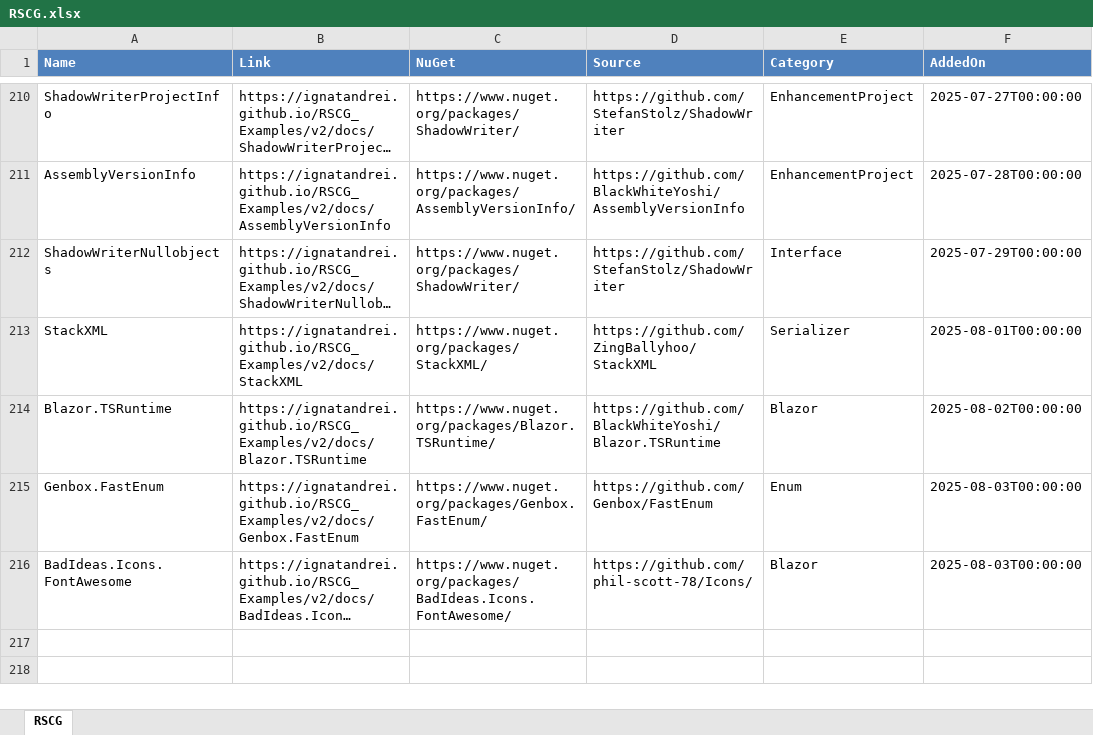
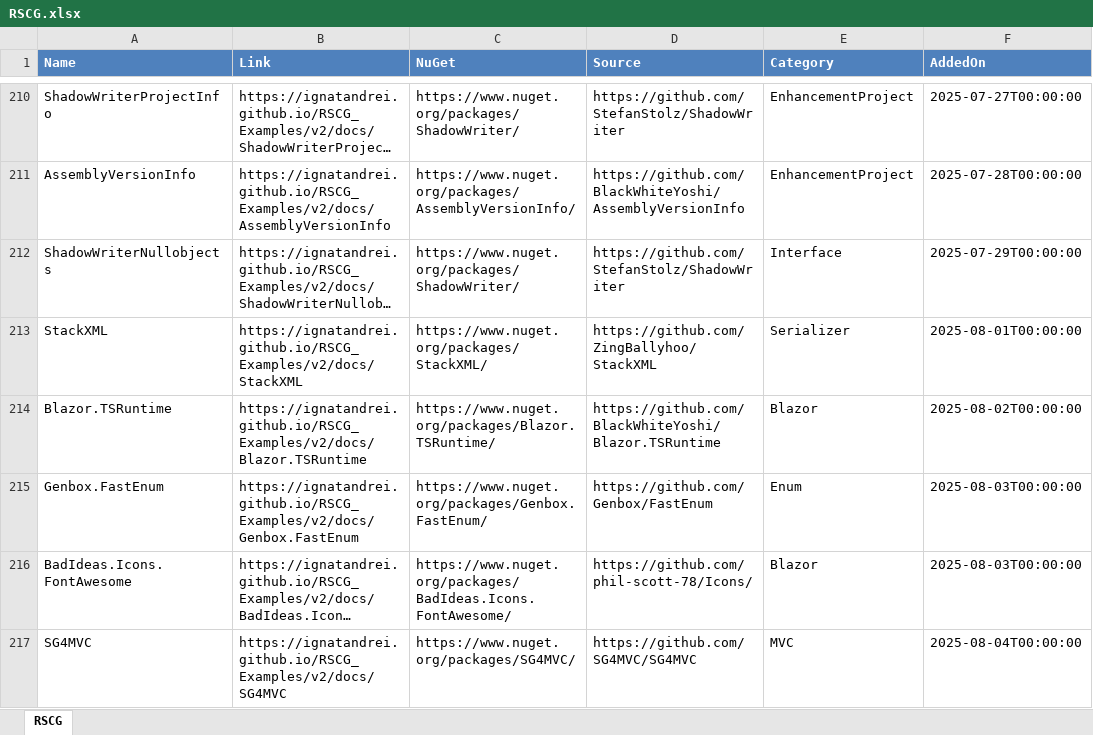
Before and after one commit to ignatandrei/RSCG_Examples, an Excel workbook: v2/rscg_examples_site/static/exports/RSCG.xlsx, sheet RSCG, drawn as a sheet; only a part is shown, gaps mark what is left out; long unchanged cells end in …; values as stored, in another font and other column widths than the file's, no borders; the diff names each change by its address in the sheet, - before the commit and + after, or states it on an @@ line.

```diff
--- a/v2/rscg_examples_site/static/exports/RSCG.xlsx (sheet RSCG)
+++ b/v2/rscg_examples_site/static/exports/RSCG.xlsx (sheet RSCG)
+row 217: SG4MVC | https://ignatandrei.github.io/RSCG_Examples/v2/docs/SG4MVC | https://www.nuget.org/packages/SG4MVC/ | https://github.com/SG4MVC/SG4MVC | MVC | 2025-08-04T00:00:00
```
Also changed, not shown: 2 other files.
